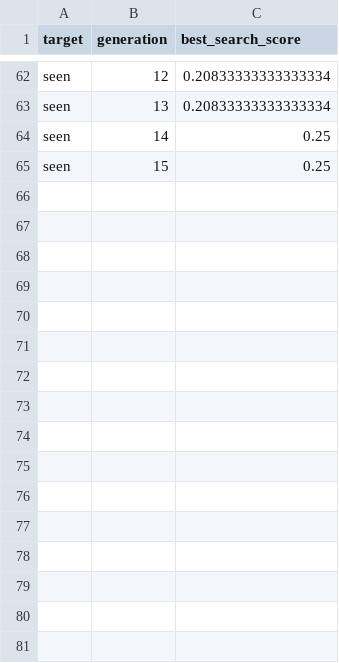
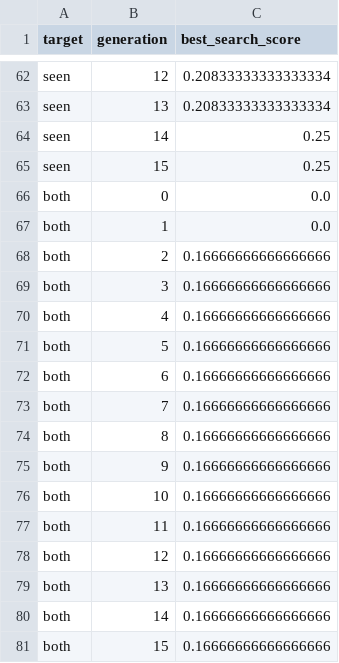
Before and after one commit to trader213132/detecting-the-unseen, a CSV file: results/challenger_progress.csv, drawn as a sheet; only a part is shown, gaps mark what is left out; the diff names each change by its address in the sheet, - before the commit and + after, or states it on an @@ line.

```diff
--- a/results/challenger_progress.csv
+++ b/results/challenger_progress.csv
+row 66: both | 0 | 0.0
+row 67: both | 1 | 0.0
+row 68: both | 2 | 0.16666666666666666
+row 69: both | 3 | 0.16666666666666666
+row 70: both | 4 | 0.16666666666666666
+row 71: both | 5 | 0.16666666666666666
+row 72: both | 6 | 0.16666666666666666
+row 73: both | 7 | 0.16666666666666666
+row 74: both | 8 | 0.16666666666666666
+row 75: both | 9 | 0.16666666666666666
+row 76: both | 10 | 0.16666666666666666
+row 77: both | 11 | 0.16666666666666666
+row 78: both | 12 | 0.16666666666666666
+row 79: both | 13 | 0.16666666666666666
+row 80: both | 14 | 0.16666666666666666
+row 81: both | 15 | 0.16666666666666666
```
Also changed, not shown: results/alert_budget.csv, results/challenger.csv, 29 other files.
